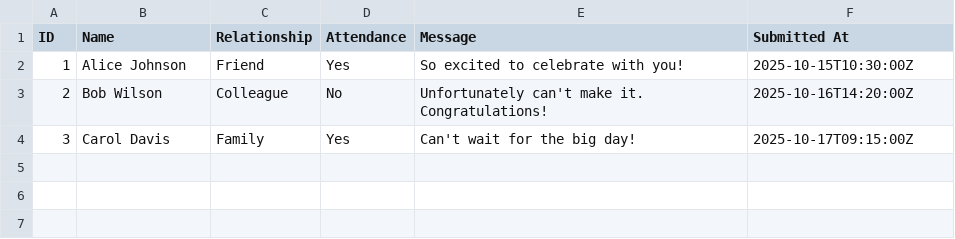
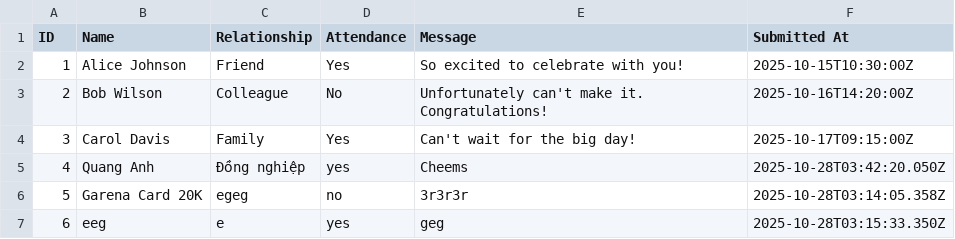
Before and after one commit to phamquanganh31101998/wedding-invitation, a CSV file: data/default/rsvp.csv, drawn as a sheet.

Commit message:
fix: get and store data to correct tenant

```diff
--- a/data/default/rsvp.csv
+++ b/data/default/rsvp.csv
@@ -4 +4,4 @@ ID,Name,Relationship,Attendance,Message,Submitted At
 3,Carol Davis,Family,Yes,Can't wait for the big day!,2025-10-17T09:15:00Z
+4,Quang Anh,Đồng nghiệp,yes,Cheems,2025-10-28T03:42:20.050Z
+5,Garena Card 20K,egeg,no,3r3r3r,2025-10-28T03:14:05.358Z
+6,eeg,e,yes,geg,2025-10-28T03:15:33.350Z
```
Also changed, not shown: data/john-jane/rsvp.csv, 15 other files.
